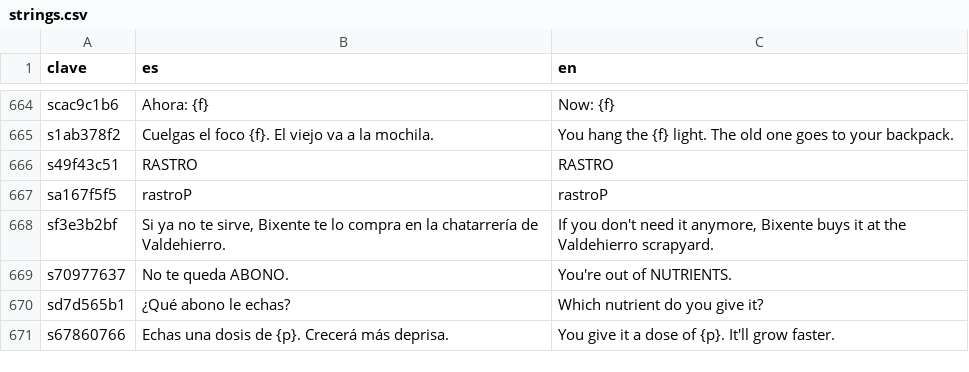
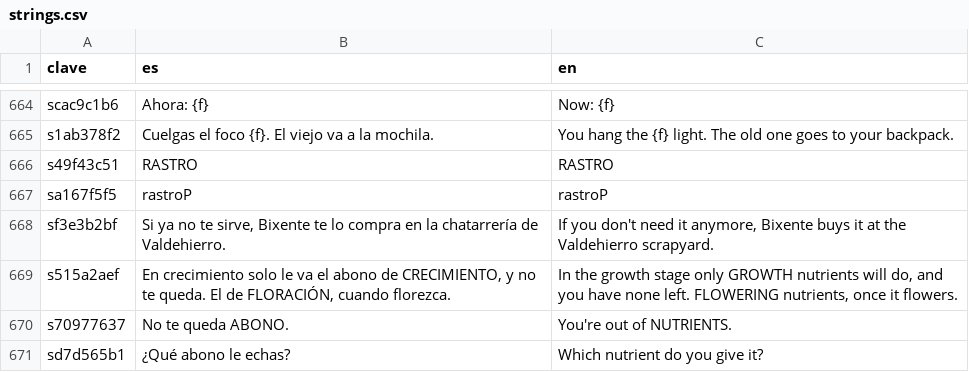
Before and after one commit to u0921985828-arch/Strainmon, a CSV file: ribera-verde/godot/i18n/strings.csv, drawn as a sheet; only a part is shown, gaps mark what is left out; the shorter side is filled out with more unchanged rows; the diff names each change by its address in the sheet, - before the commit and + after, or states it on an @@ line.

```diff
--- a/ribera-verde/godot/i18n/strings.csv
+++ b/ribera-verde/godot/i18n/strings.csv
+row 669: s515a2aef | En crecimiento solo le va el abono de CRECIMIENTO, y no te queda. El de FLORACIÓN, cuando florezca. | In the growth stage only GROWTH nutrients will do, and you have none left. FLOWERING nutrients, once it flowers.
```
Also changed, not shown: ribera-verde/godot/i18n/partes/granja.gd.csv, 7 other files.
